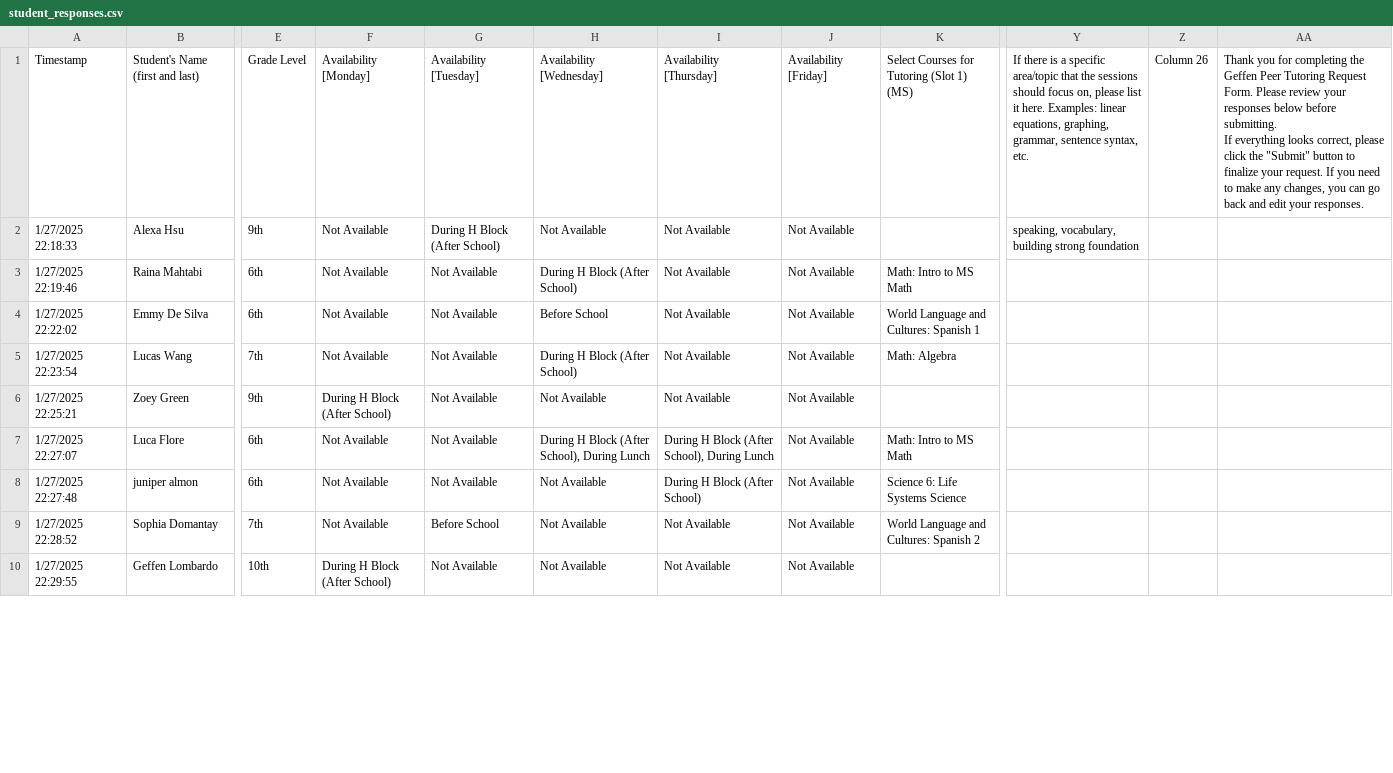
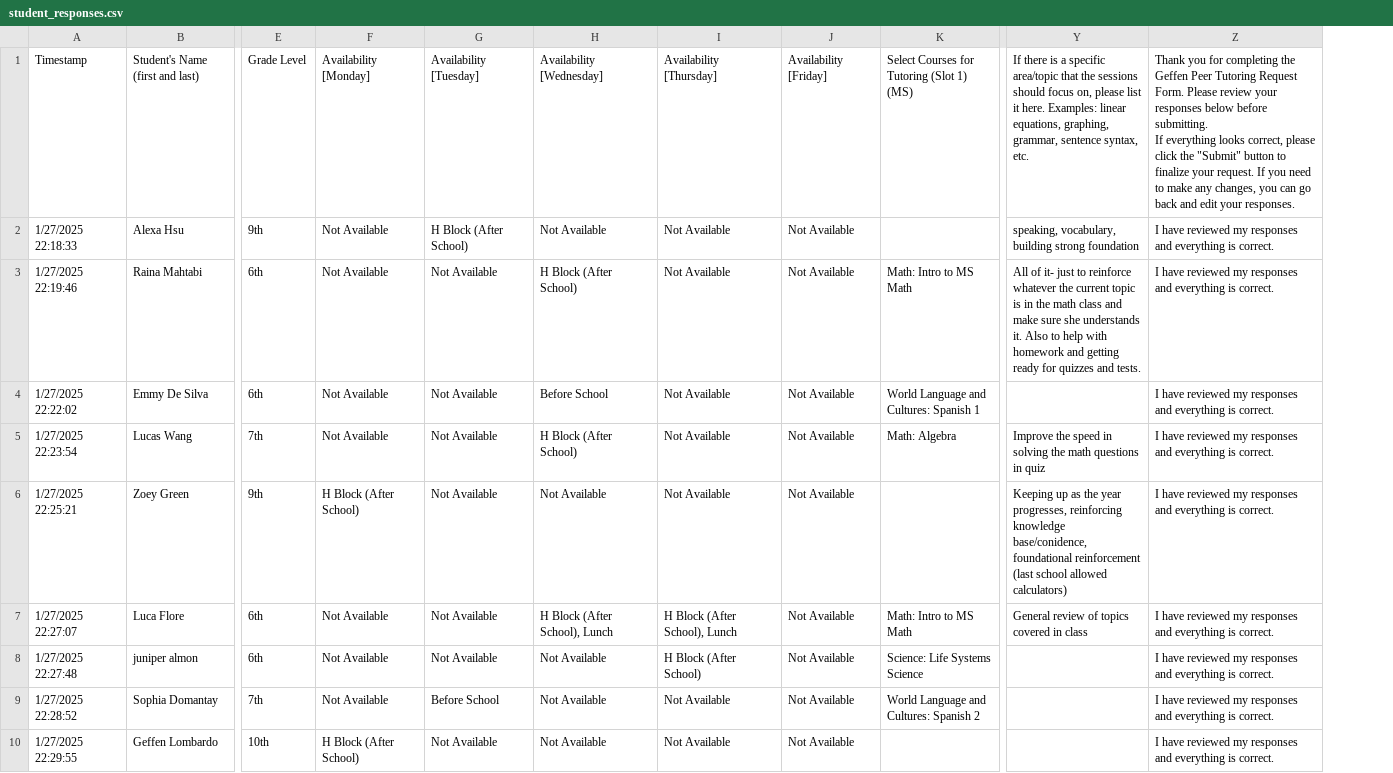
Before and after one commit to ben-steinberg-geffen/Peer-Tutoring-Scheduler, a CSV file: data/student_responses.csv, drawn as a sheet; only a part is shown, gaps mark what is left out; removed rows and columns are numbered as before the commit, all else as after; ↵ is a line break in a cell; the diff covers the shown part only; the diff names each change by its address in the sheet, - before the commit and + after, or states it on an @@ line.

Commit message:
Update student_responses.csv

```diff
--- a/data/student_responses.csv
+++ b/data/student_responses.csv
-column Z, row 1: Column 26
-column AA, row 1: Thank you for completing the Geffen Peer Tutoring Request Form. Please review your responses below before submitting. ↵ If everything looks correct, please click the "Submit" button to finalize your request. If you need to make any changes, you can go back and edit your responses.
+column Z, rows 1-10: Thank you for completing the Geffen Peer Tutoring Request Form. Please review your responses below before submitting. ↵ If everything looks correct, please click the "Submit" button to finalize your request. If you need to make any changes, you can go back and edit your responses. | I have reviewed my responses and everything is correct. | I have reviewed my responses and everything is correct. | I have reviewed my responses and everything is correct. | I have reviewed my responses and everything is correct. | I have reviewed my responses and everything is correct. | I have reviewed my responses and everything is correct. | I have reviewed my responses and everything is correct. | I have reviewed my responses and everything is correct. | I have reviewed my responses and everything is correct.
-G2: During H Block (After School)
+G2: H Block (After School)
-H3: During H Block (After School)
+H3: H Block (After School)
-Y3: (empty)
+Y3: All of it- just to reinforce whatever the current topic is in the math class and make sure she understands it. Also to help with homework and getting ready for quizzes and tests.
-H5: During H Block (After School)
+H5: H Block (After School)
-Y5: (empty)
+Y5: Improve the speed in solving the math questions in quiz
-F6: During H Block (After School)
+F6: H Block (After School)
-Y6: (empty)
+Y6: Keeping up as the year progresses, reinforcing knowledge base/conidence, foundational reinforcement (last school allowed calculators)
-H7: During H Block (After School), During Lunch
+H7: H Block (After School), Lunch
-I7: During H Block (After School), During Lunch
+I7: H Block (After School), Lunch
-Y7: (empty)
+Y7: General review of topics covered in class
-I8: During H Block (After School)
+I8: H Block (After School)
-K8: Science 6: Life Systems Science
+K8: Science: Life Systems Science
-F10: During H Block (After School)
+F10: H Block (After School)
```
Also changed, not shown: 4 added rows and 8 edited cells elsewhere in this file.
